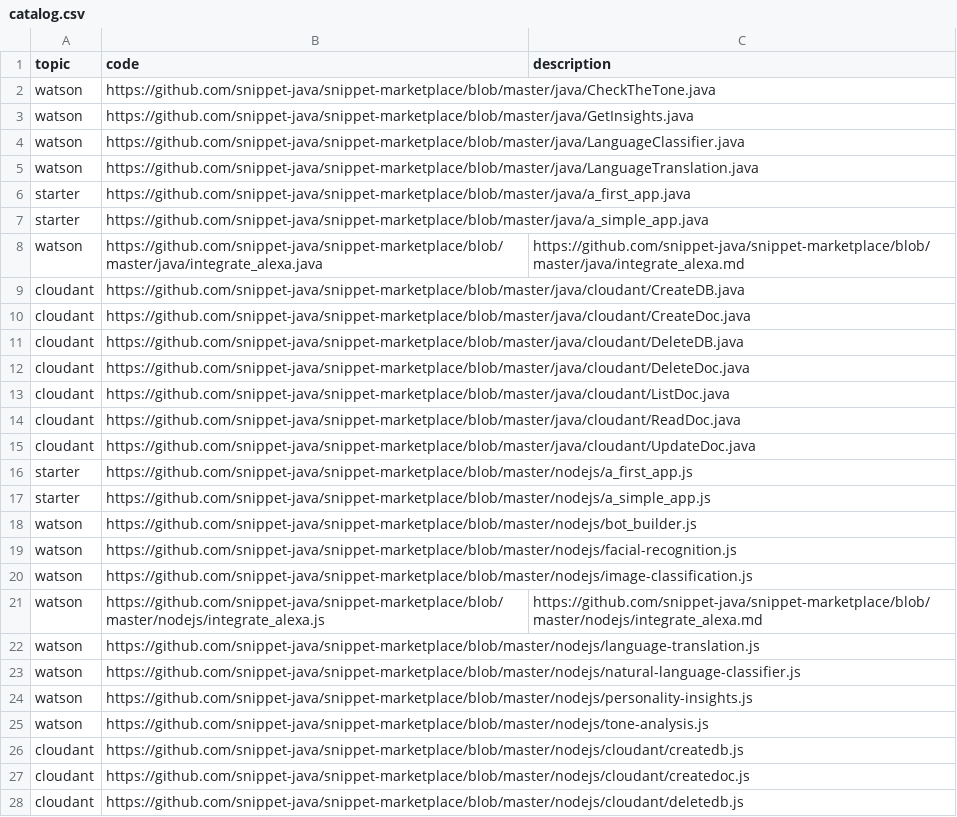
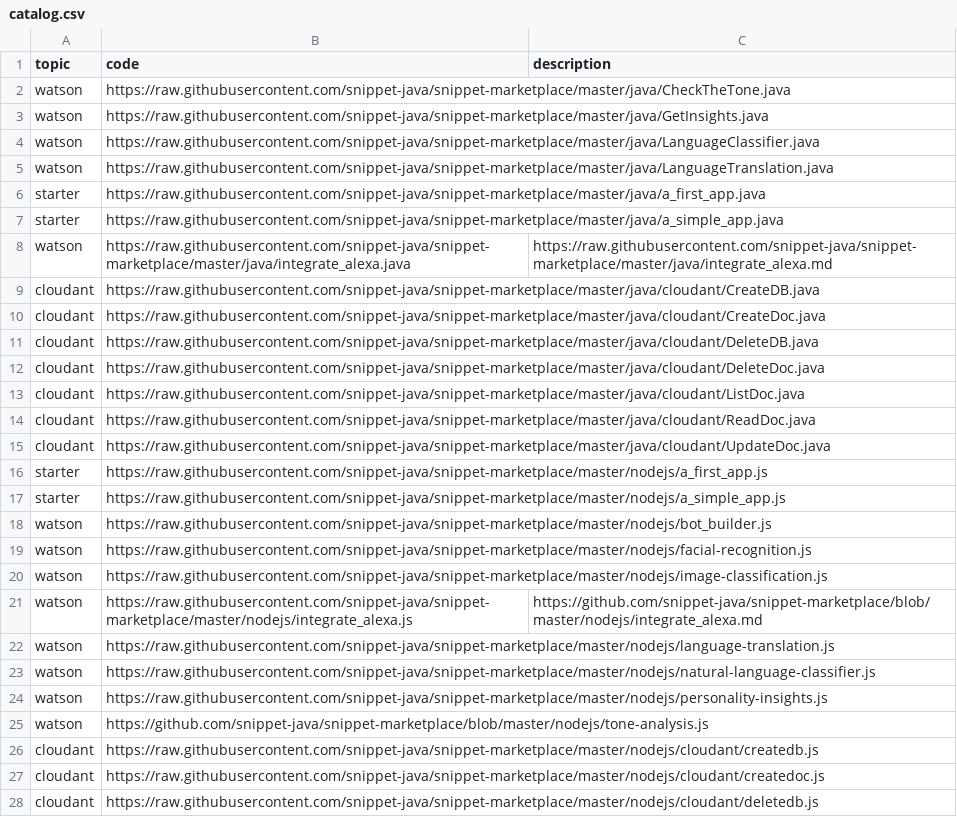
Before and after one commit to psyntium/snippet-marketplace, a CSV file: catalog.csv, drawn as a sheet; only a part is shown; the diff covers the shown part only; the diff names each change by its address in the sheet, - before the commit and + after, or states it on an @@ line.

Commit message:
Update catalog.csv

```diff
--- a/catalog.csv
+++ b/catalog.csv
-B2 (code): https://github.com/snippet-java/snippet-marketplace/blob/master/java/CheckTheTone.java
+B2 (code): https://raw.githubusercontent.com/snippet-java/snippet-marketplace/master/java/CheckTheTone.java
-B3 (code): https://github.com/snippet-java/snippet-marketplace/blob/master/java/GetInsights.java
+B3 (code): https://raw.githubusercontent.com/snippet-java/snippet-marketplace/master/java/GetInsights.java
-B4 (code): https://github.com/snippet-java/snippet-marketplace/blob/master/java/LanguageClassifier.java
+B4 (code): https://raw.githubusercontent.com/snippet-java/snippet-marketplace/master/java/LanguageClassifier.java
-B5 (code): https://github.com/snippet-java/snippet-marketplace/blob/master/java/LanguageTranslation.java
+B5 (code): https://raw.githubusercontent.com/snippet-java/snippet-marketplace/master/java/LanguageTranslation.java
-B6 (code): https://github.com/snippet-java/snippet-marketplace/blob/master/java/a_first_app.java
+B6 (code): https://raw.githubusercontent.com/snippet-java/snippet-marketplace/master/java/a_first_app.java
-B7 (code): https://github.com/snippet-java/snippet-marketplace/blob/master/java/a_simple_app.java
+B7 (code): https://raw.githubusercontent.com/snippet-java/snippet-marketplace/master/java/a_simple_app.java
-B8 (code): https://github.com/snippet-java/snippet-marketplace/blob/master/java/integrate_alexa.java
+B8 (code): https://raw.githubusercontent.com/snippet-java/snippet-marketplace/master/java/integrate_alexa.java
-C8 (description): https://github.com/snippet-java/snippet-marketplace/blob/master/java/integrate_alexa.md
+C8 (description): https://raw.githubusercontent.com/snippet-java/snippet-marketplace/master/java/integrate_alexa.md
-B9 (code): https://github.com/snippet-java/snippet-marketplace/blob/master/java/cloudant/CreateDB.java
+B9 (code): https://raw.githubusercontent.com/snippet-java/snippet-marketplace/master/java/cloudant/CreateDB.java
-B10 (code): https://github.com/snippet-java/snippet-marketplace/blob/master/java/cloudant/CreateDoc.java
+B10 (code): https://raw.githubusercontent.com/snippet-java/snippet-marketplace/master/java/cloudant/CreateDoc.java
-B11 (code): https://github.com/snippet-java/snippet-marketplace/blob/master/java/cloudant/DeleteDB.java
+B11 (code): https://raw.githubusercontent.com/snippet-java/snippet-marketplace/master/java/cloudant/DeleteDB.java
-B12 (code): https://github.com/snippet-java/snippet-marketplace/blob/master/java/cloudant/DeleteDoc.java
+B12 (code): https://raw.githubusercontent.com/snippet-java/snippet-marketplace/master/java/cloudant/DeleteDoc.java
-B13 (code): https://github.com/snippet-java/snippet-marketplace/blob/master/java/cloudant/ListDoc.java
+B13 (code): https://raw.githubusercontent.com/snippet-java/snippet-marketplace/master/java/cloudant/ListDoc.java
-B14 (code): https://github.com/snippet-java/snippet-marketplace/blob/master/java/cloudant/ReadDoc.java
+B14 (code): https://raw.githubusercontent.com/snippet-java/snippet-marketplace/master/java/cloudant/ReadDoc.java
-B15 (code): https://github.com/snippet-java/snippet-marketplace/blob/master/java/cloudant/UpdateDoc.java
+B15 (code): https://raw.githubusercontent.com/snippet-java/snippet-marketplace/master/java/cloudant/UpdateDoc.java
-B16 (code): https://github.com/snippet-java/snippet-marketplace/blob/master/nodejs/a_first_app.js
+B16 (code): https://raw.githubusercontent.com/snippet-java/snippet-marketplace/master/nodejs/a_first_app.js
-B17 (code): https://github.com/snippet-java/snippet-marketplace/blob/master/nodejs/a_simple_app.js
+B17 (code): https://raw.githubusercontent.com/snippet-java/snippet-marketplace/master/nodejs/a_simple_app.js
-B18 (code): https://github.com/snippet-java/snippet-marketplace/blob/master/nodejs/bot_builder.js
+B18 (code): https://raw.githubusercontent.com/snippet-java/snippet-marketplace/master/nodejs/bot_builder.js
-B19 (code): https://github.com/snippet-java/snippet-marketplace/blob/master/nodejs/facial-recognition.js
+B19 (code): https://raw.githubusercontent.com/snippet-java/snippet-marketplace/master/nodejs/facial-recognition.js
-B20 (code): https://github.com/snippet-java/snippet-marketplace/blob/master/nodejs/image-classification.js
+B20 (code): https://raw.githubusercontent.com/snippet-java/snippet-marketplace/master/nodejs/image-classification.js
-B21 (code): https://github.com/snippet-java/snippet-marketplace/blob/master/nodejs/integrate_alexa.js
+B21 (code): https://raw.githubusercontent.com/snippet-java/snippet-marketplace/master/nodejs/integrate_alexa.js
-B22 (code): https://github.com/snippet-java/snippet-marketplace/blob/master/nodejs/language-translation.js
+B22 (code): https://raw.githubusercontent.com/snippet-java/snippet-marketplace/master/nodejs/language-translation.js
-B23 (code): https://github.com/snippet-java/snippet-marketplace/blob/master/nodejs/natural-language-classifier.js
+B23 (code): https://raw.githubusercontent.com/snippet-java/snippet-marketplace/master/nodejs/natural-language-classifier.js
-B24 (code): https://github.com/snippet-java/snippet-marketplace/blob/master/nodejs/personality-insights.js
+B24 (code): https://raw.githubusercontent.com/snippet-java/snippet-marketplace/master/nodejs/personality-insights.js
-B26 (code): https://github.com/snippet-java/snippet-marketplace/blob/master/nodejs/cloudant/createdb.js
+B26 (code): https://raw.githubusercontent.com/snippet-java/snippet-marketplace/master/nodejs/cloudant/createdb.js
-B27 (code): https://github.com/snippet-java/snippet-marketplace/blob/master/nodejs/cloudant/createdoc.js
+B27 (code): https://raw.githubusercontent.com/snippet-java/snippet-marketplace/master/nodejs/cloudant/createdoc.js
-B28 (code): https://github.com/snippet-java/snippet-marketplace/blob/master/nodejs/cloudant/deletedb.js
+B28 (code): https://raw.githubusercontent.com/snippet-java/snippet-marketplace/master/nodejs/cloudant/deletedb.js
```
Also changed, not shown: 4 edited cells elsewhere in this file.
